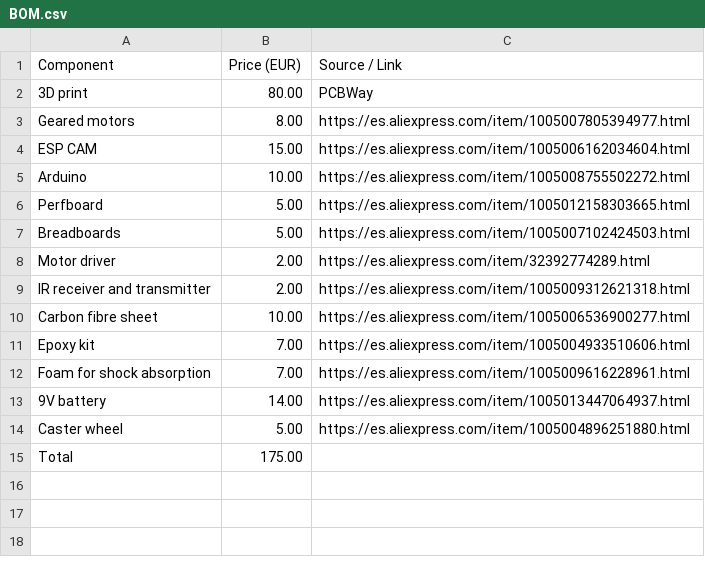
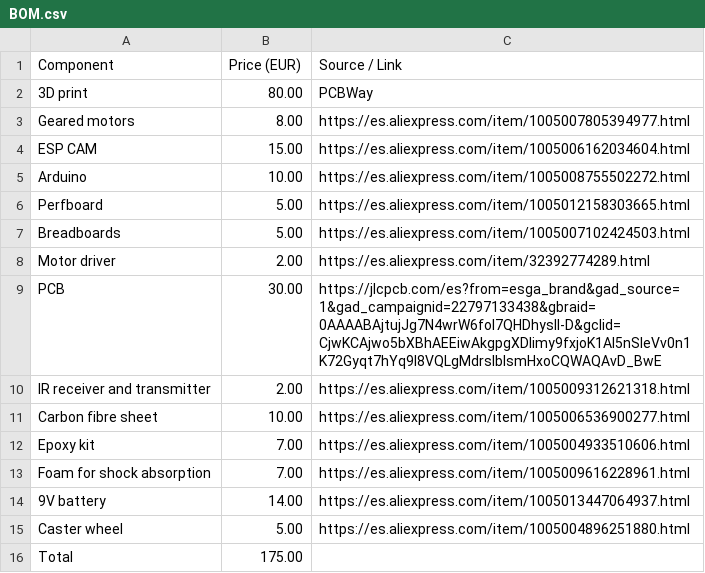
Before and after one commit to emmanuelnkangolo319-hash/2wd-controlled-robot-, a CSV file: BOM.csv, drawn as a sheet.

Commit message:
Add PCB entry to BOM with price and link

```diff
--- a/BOM.csv
+++ b/BOM.csv
@@ -8,2 +8,3 @@ Breadboards,5.00,https://es.aliexpress.com/item/1005007102424503.html
 Motor driver,2.00,https://es.aliexpress.com/item/32392774289.html
+PCB, 30.00, https://jlcpcb.com/es?from=esga_brand&gad_source=1&gad_campaignid=22797133438&gbraid=0AAAABAjtujJg7N4wrW6fol7QHDhyslI-D&gclid=CjwKCAjwo5bXBhAEEiwAkgpgXDlimy9fxjoK1Al5nSleVv0n1K72Gyqt7hYq9l8VQLgMdrslbIsmHxoCQWAQAvD_BwE
 IR receiver and transmitter,2.00,https://es.aliexpress.com/item/1005009312621318.html
```
